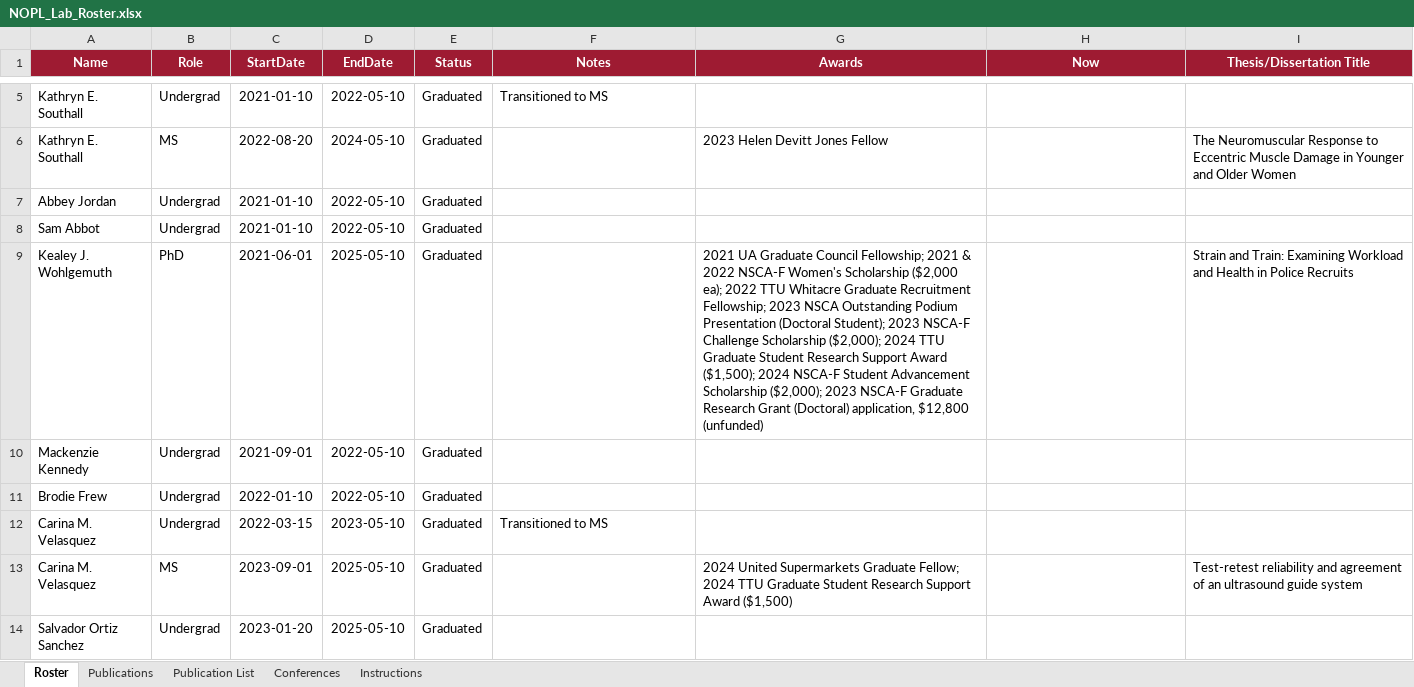
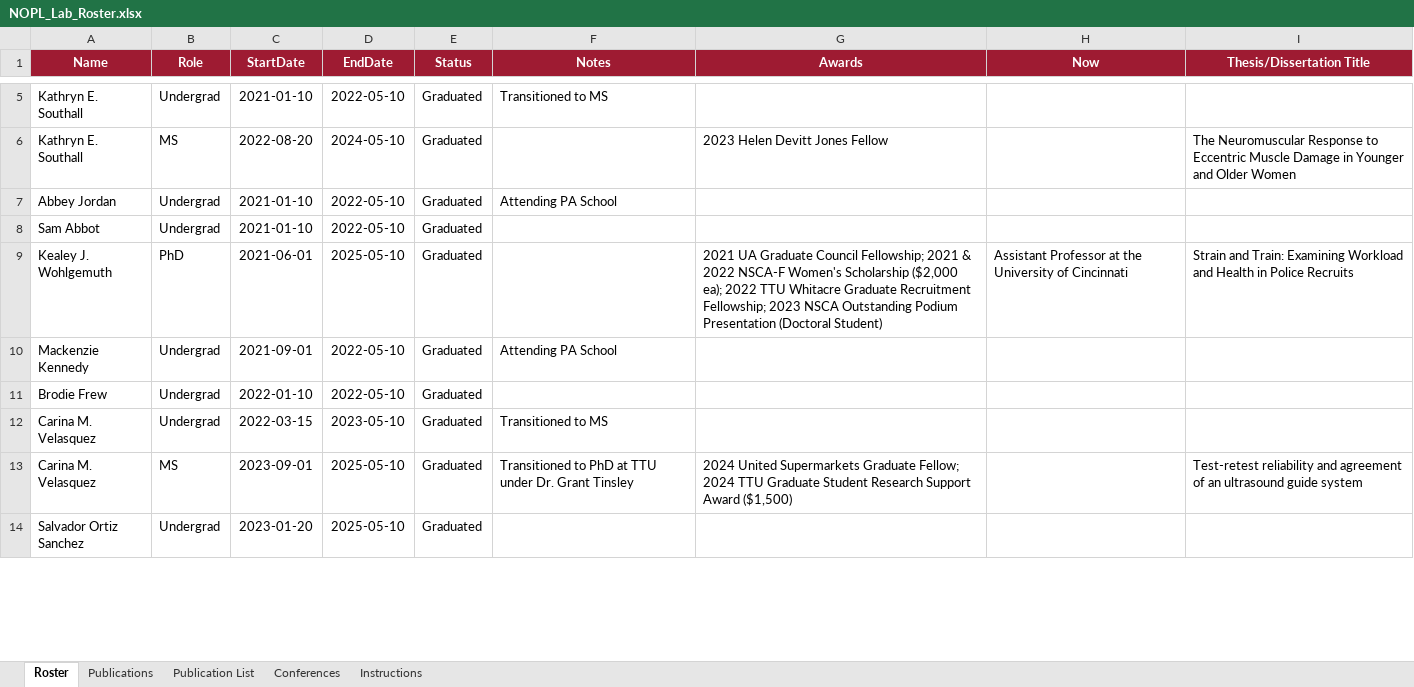
Before and after one commit to millionhorns/nopl-publications, an Excel workbook: NOPL_Lab_Roster.xlsx, sheet Roster, drawn as a sheet; only a part is shown, gaps mark what is left out; values as stored, in another font and other column widths than the file's, no borders; the diff covers the shown part only; the diff names each change by its address in the sheet, - before the commit and + after, or states it on an @@ line.

Commit message:
Add files via upload

```diff
--- a/NOPL_Lab_Roster.xlsx (sheet Roster)
+++ b/NOPL_Lab_Roster.xlsx (sheet Roster)
-F7 (Notes): (empty)
+F7 (Notes): Attending PA School
-G9 (Awards): …Presentation (Doctoral Student); 2023 NSCA-F Challenge Scholarship ($2,000); 2024 TTU Graduate Student Research Support Award ($1,500); 2024 NSCA-F Student Advancement Scholarship ($2,000); 2023 NSCA-F Graduate Research Grant (Doctoral) application, $12,800 (unfunded)
+G9 (Awards): …Presentation (Doctoral Student)
-H9 (Now): (empty)
+H9 (Now): Assistant Professor at the University of Cincinnati
-F10 (Notes): (empty)
+F10 (Notes): Attending PA School
-F13 (Notes): (empty)
+F13 (Notes): Transitioned to PhD at TTU under Dr. Grant Tinsley
```
Also changed, not shown: 6 edited cells elsewhere in this sheet.
